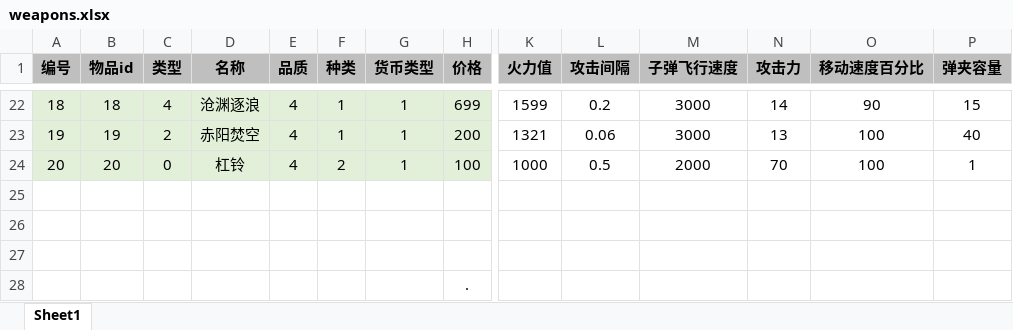
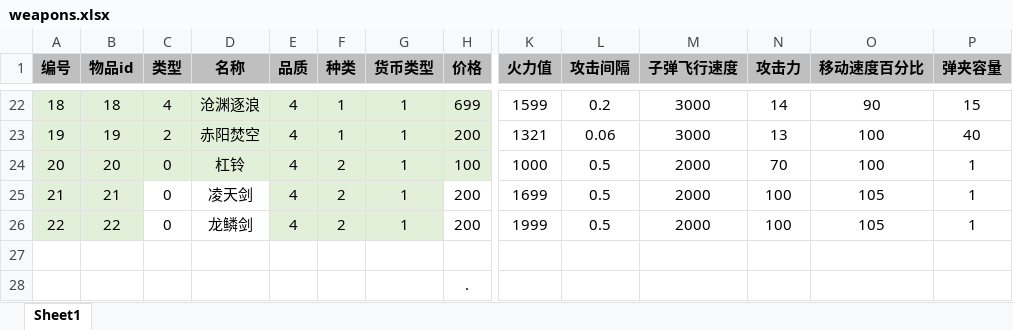
Before and after one commit to UNANSWANG/escape, an Excel workbook: excel/weapons.xlsx, sheet Sheet1, drawn as a sheet; only a part is shown, gaps mark what is left out; values as stored, in another font and other column widths than the file's, no borders; rows hold the shown columns only; the diff names each change by its address in the sheet, - before the commit and + after, or states it on an @@ line.

```diff
--- a/excel/weapons.xlsx (sheet Sheet1)
+++ b/excel/weapons.xlsx (sheet Sheet1)
-row 25: (empty)
+row 25: 21 | 21 | 0 | 凌天剑 | 4 | 2 | 1 | 200 | 1699 | 0.5 | 2000 | 100 | 105 | 1
-A25:B26 fill: none
+A25:B26 fill: #E2F0D9
-E25:G26 fill: none
+E25:G26 fill: #E2F0D9
-row 26: (empty)
+row 26: 22 | 22 | 0 | 龙鳞剑 | 4 | 2 | 1 | 200 | 1999 | 0.5 | 2000 | 100 | 105 | 1
```
Also changed, not shown: excel/common.xlsx, excel/item.xlsx, 14 other files.
